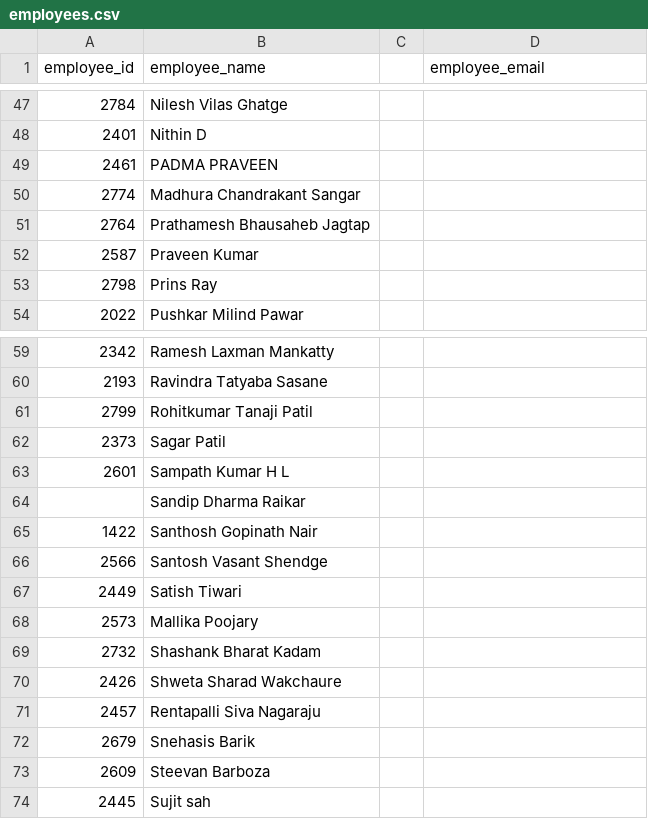
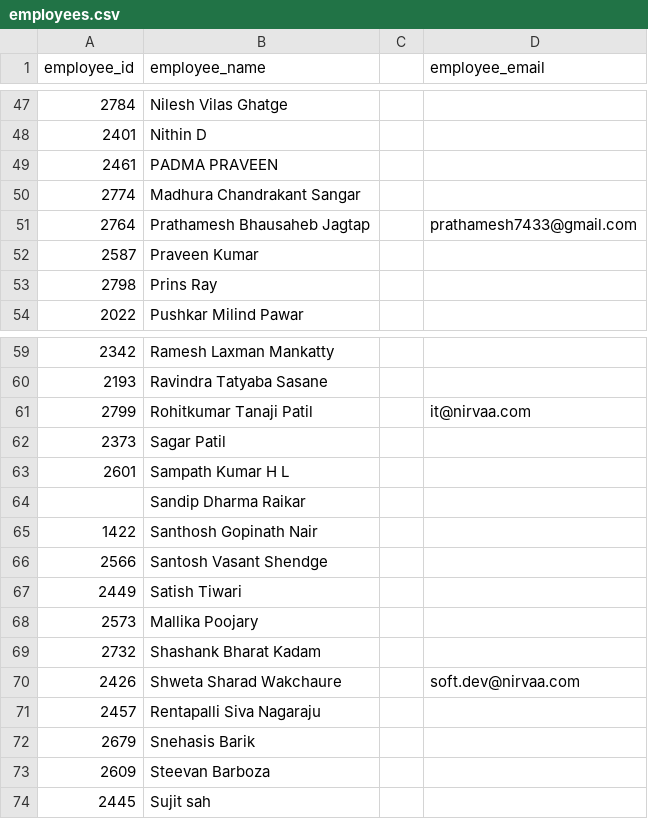
Before and after one commit to softdev-n/nifm-certificates, a CSV file: employees.csv, drawn as a sheet; only a part is shown, gaps mark what is left out.

Commit message:
first commit

```diff
--- a/employees.csv
+++ b/employees.csv
@@ -50,3 +50,3 @@ employee_id,employee_name ,,employee_email
 2774,Madhura Chandrakant Sangar,,
-2764,Prathamesh Bhausaheb Jagtap,,
+2764,Prathamesh Bhausaheb Jagtap,,prathamesh7433@gmail.com
 2587,Praveen Kumar,,
@@ -60,3 +60,3 @@ employee_id,employee_name ,,employee_email
 2193,Ravindra Tatyaba Sasane,,
-2799,Rohitkumar Tanaji Patil,,
+2799,Rohitkumar Tanaji Patil,,it@nirvaa.com
 2373,Sagar Patil,,
@@ -69,3 +69,3 @@ employee_id,employee_name ,,employee_email
 2732,Shashank Bharat Kadam,,
-2426,Shweta Sharad Wakchaure,,
+2426,Shweta Sharad Wakchaure,,soft.dev@nirvaa.com
 2457,Rentapalli Siva Nagaraju,,
```
